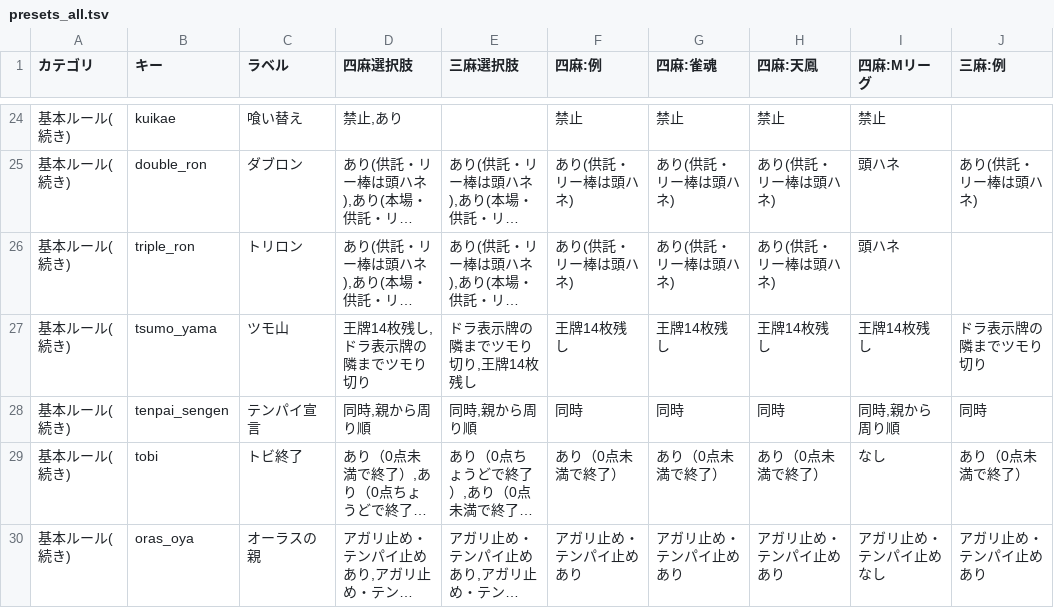
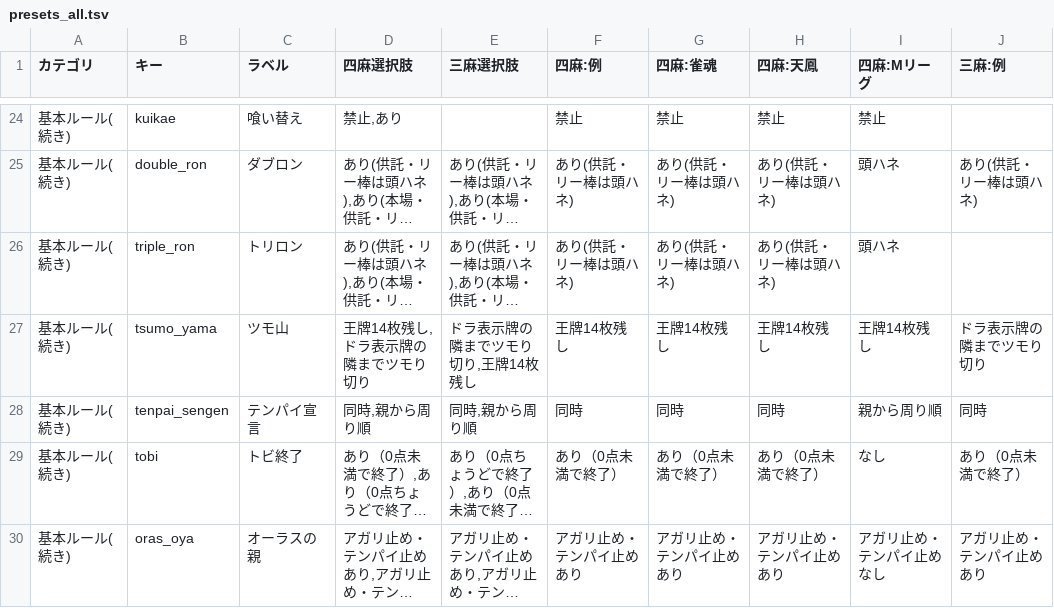
Before and after one commit to yoshiki19940805/MAJAN_Rule, a TSV file: presets/presets_all.tsv, drawn as a sheet; only a part is shown, gaps mark what is left out; long unchanged cells end in …; the diff names each change by its address in the sheet, - before the commit and + after, or states it on an @@ line.

```diff
--- a/presets/presets_all.tsv
+++ b/presets/presets_all.tsv
-I28 (四麻:Mリーグ): 同時,親から周り順
+I28 (四麻:Mリーグ): 親から周り順
```
Also changed, not shown: 2 other files.
